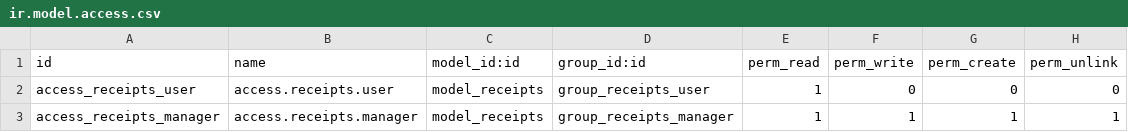
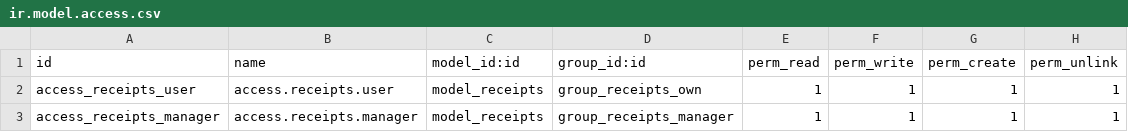
Before and after one commit to FleexVenegas/mini_project_odoo, a CSV file: addons/receipts/security/ir.model.access.csv, drawn as a sheet.

```diff
--- a/addons/receipts/security/ir.model.access.csv
+++ b/addons/receipts/security/ir.model.access.csv
@@ -1,3 +1,3 @@
 id,name,model_id:id,group_id:id,perm_read,perm_write,perm_create,perm_unlink
-access_receipts_user,access.receipts.user,model_receipts,group_receipts_user,1,0,0,0
+access_receipts_user,access.receipts.user,model_receipts,group_receipts_own,1,1,1,1
 access_receipts_manager,access.receipts.manager,model_receipts,group_receipts_manager,1,1,1,1
```
Also changed, not shown: 3 other files.
